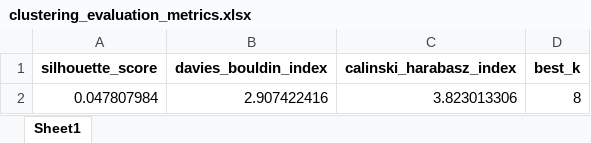
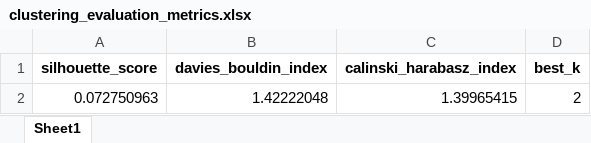
Before and after one commit to ZiedTrikiDataScience/Ai_Financial_Insights_Agent, an Excel workbook: src/clustering_evaluation_metrics.xlsx, sheet Sheet1, drawn as a sheet; values as stored, in another font and other column widths than the file's, no borders; removed rows and columns are numbered as before the commit, all else as after; the diff names each change by its address in the sheet, - before the commit and + after, or states it on an @@ line.

```diff
--- a/src/clustering_evaluation_metrics.xlsx (sheet Sheet1)
+++ b/src/clustering_evaluation_metrics.xlsx (sheet Sheet1)
-row 2: 0.047807984 | 2.907422416 | 3.823013306 | 8
+row 2: 0.072750963 | 1.42222048 | 1.39965415 | 2
```
Also changed, not shown: src/llm_judge_evaluation.xlsx, 11 other files.
